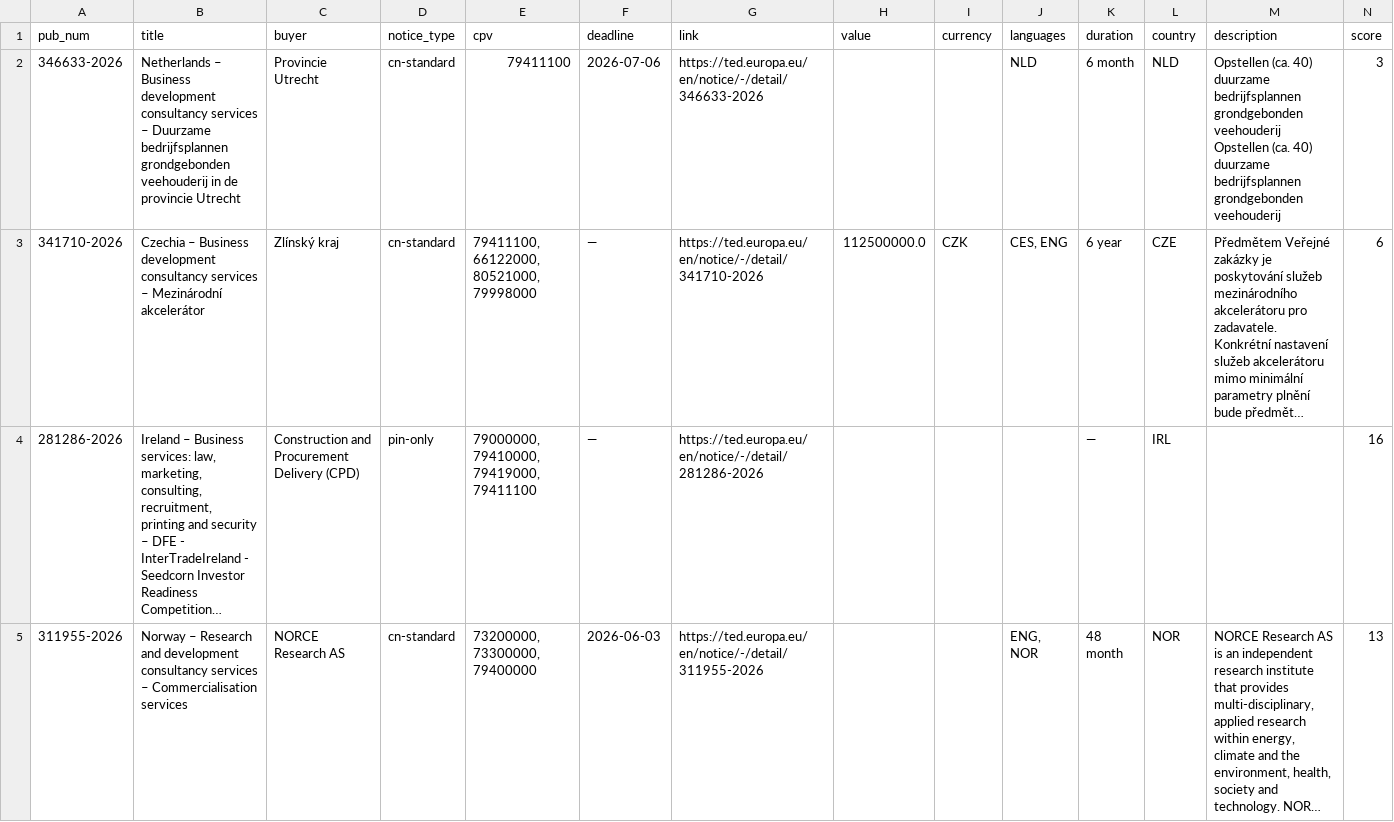
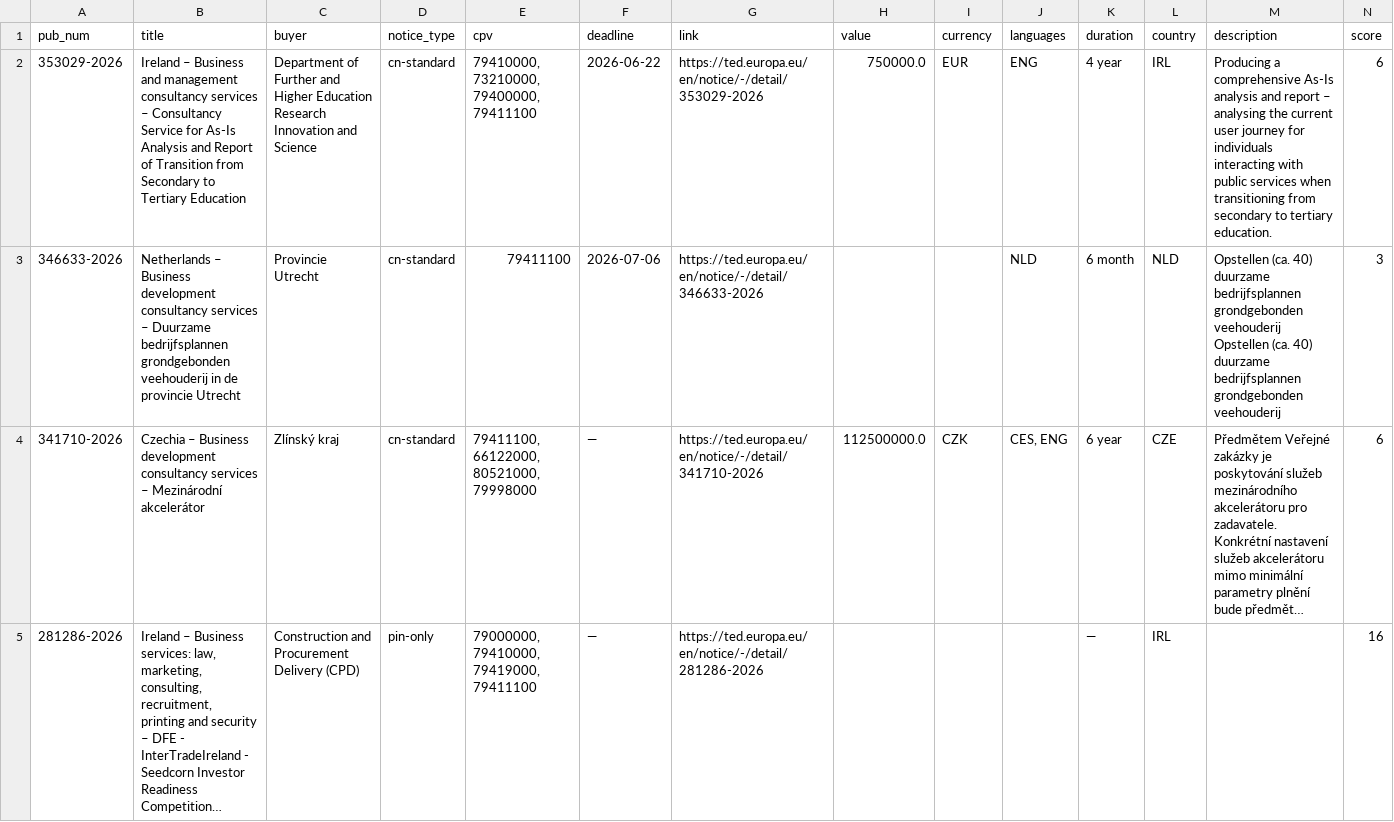
Before and after one commit to petra-rgb/TED-API, a CSV file: ted_results.csv, drawn as a sheet; only a part is shown; the shorter side is filled out with more unchanged rows; long unchanged cells end in …; rows hold the shown columns only; the diff names each change by its address in the sheet, - before the commit and + after, or states it on an @@ line.

```diff
--- a/ted_results.csv
+++ b/ted_results.csv
+row 2: 353029-2026 | Ireland – Business and management consultancy services – Consultancy Service for As-Is Analysis and Report of Transition from Secondary to Tertiary Education | Department of Further and Higher Education Research Innovation and Science | cn-standard | 79410000, 73210000, 79400000, 79411100 | 2026-06-22 | https://ted.europa.eu/en/notice/-/detail/353029-2026 | 750000.0 | EUR | ENG | 4 year | IRL | Producing a comprehensive As-Is analysis and report – analysing the current user journey for individuals interacting with public services when transitioning from secondary to tertiary education. | 6
```
